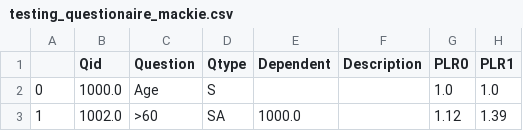
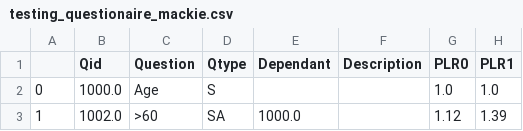
Before and after one commit to dominiccalleja/BayesCalc-archive, a CSV file: testing_questionaire_mackie.csv, drawn as a sheet; only a part is shown; the diff names each change by its address in the sheet, - before the commit and + after, or states it on an @@ line.

Commit message:
dependent >> dependant

```diff
--- a/testing_questionaire_mackie.csv
+++ b/testing_questionaire_mackie.csv
-E1: Dependent
+E1: Dependant
```
